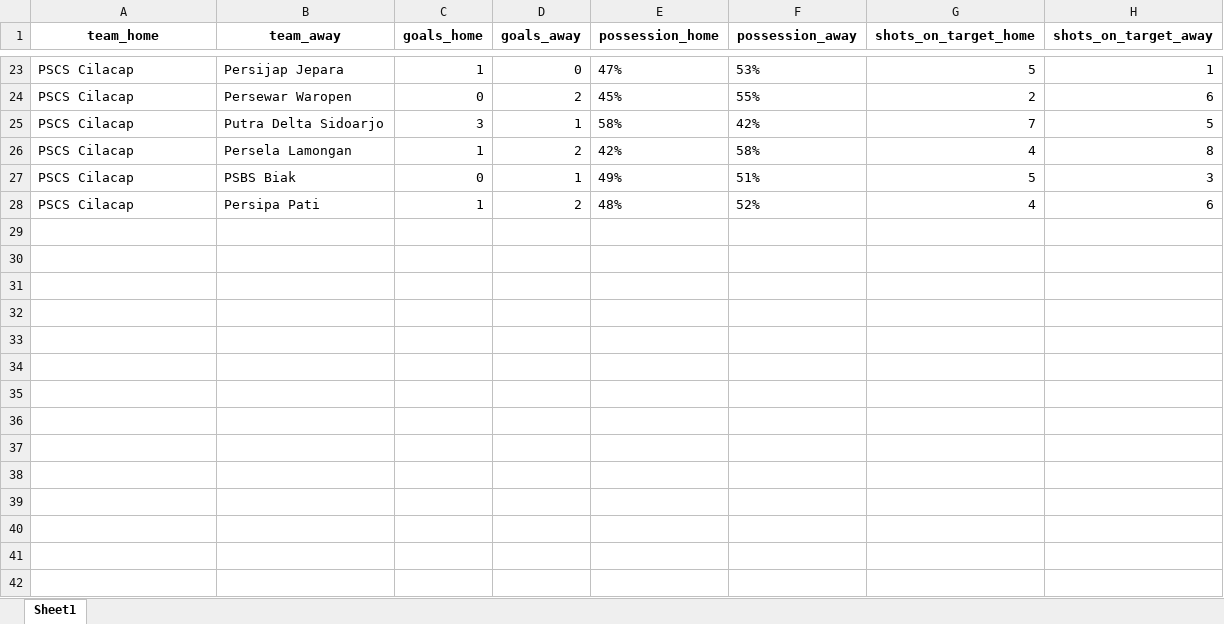
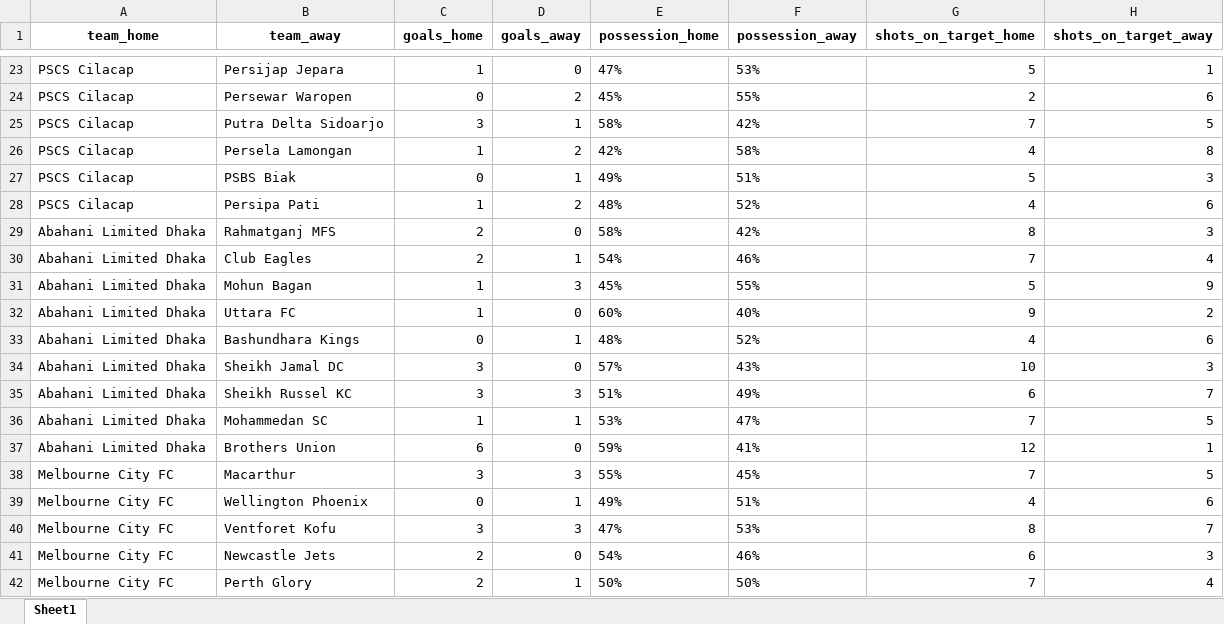
Before and after one commit to jbadonai/sporty, an Excel workbook: football_team_training_data.xlsx, sheet Sheet1, drawn as a sheet; only a part is shown, gaps mark what is left out; values as stored, in another font and other column widths than the file's, no borders; the diff names each change by its address in the sheet, - before the commit and + after, or states it on an @@ line.

```diff
--- a/football_team_training_data.xlsx (sheet Sheet1)
+++ b/football_team_training_data.xlsx (sheet Sheet1)
+row 29: Abahani Limited Dhaka | Rahmatganj MFS | 2 | 0 | 58% | 42% | 8 | 3
+row 30: Abahani Limited Dhaka | Club Eagles | 2 | 1 | 54% | 46% | 7 | 4
+row 31: Abahani Limited Dhaka | Mohun Bagan | 1 | 3 | 45% | 55% | 5 | 9
+row 32: Abahani Limited Dhaka | Uttara FC | 1 | 0 | 60% | 40% | 9 | 2
+row 33: Abahani Limited Dhaka | Bashundhara Kings | 0 | 1 | 48% | 52% | 4 | 6
+row 34: Abahani Limited Dhaka | Sheikh Jamal DC | 3 | 0 | 57% | 43% | 10 | 3
+row 35: Abahani Limited Dhaka | Sheikh Russel KC | 3 | 3 | 51% | 49% | 6 | 7
+row 36: Abahani Limited Dhaka | Mohammedan SC | 1 | 1 | 53% | 47% | 7 | 5
+row 37: Abahani Limited Dhaka | Brothers Union | 6 | 0 | 59% | 41% | 12 | 1
+row 38: Melbourne City FC | Macarthur | 3 | 3 | 55% | 45% | 7 | 5
+row 39: Melbourne City FC | Wellington Phoenix | 0 | 1 | 49% | 51% | 4 | 6
+row 40: Melbourne City FC | Ventforet Kofu | 3 | 3 | 47% | 53% | 8 | 7
+row 41: Melbourne City FC | Newcastle Jets | 2 | 0 | 54% | 46% | 6 | 3
+row 42: Melbourne City FC | Perth Glory | 2 | 1 | 50% | 50% | 7 | 4
```
Also changed, not shown: 7 other files.
